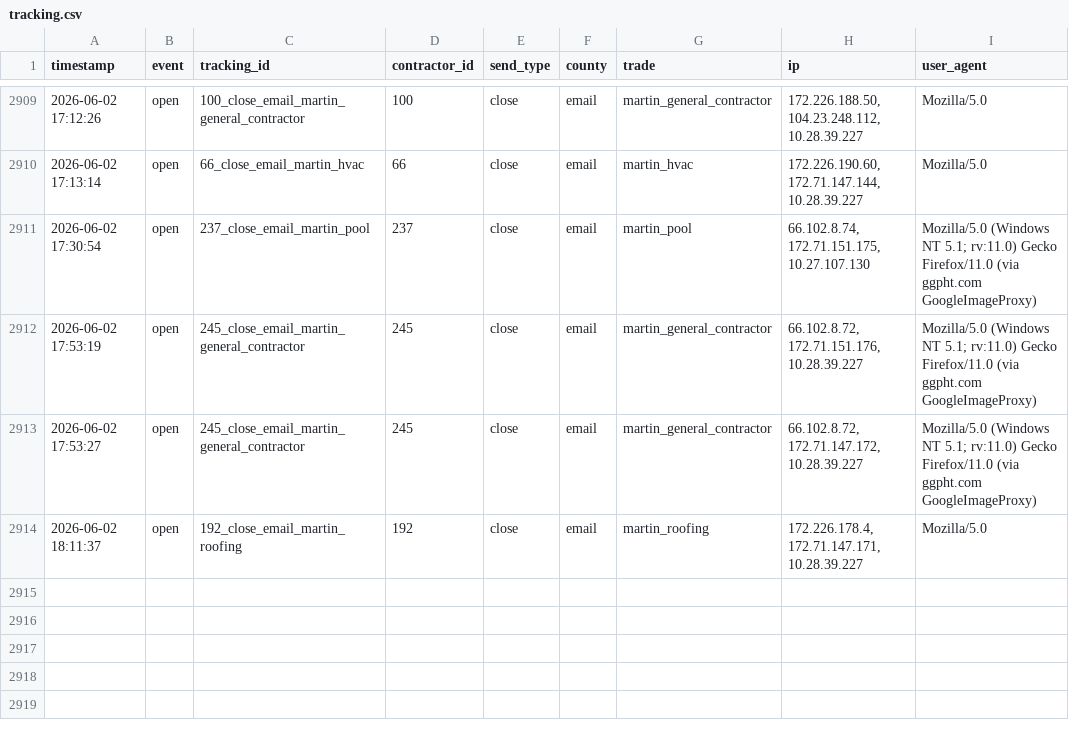
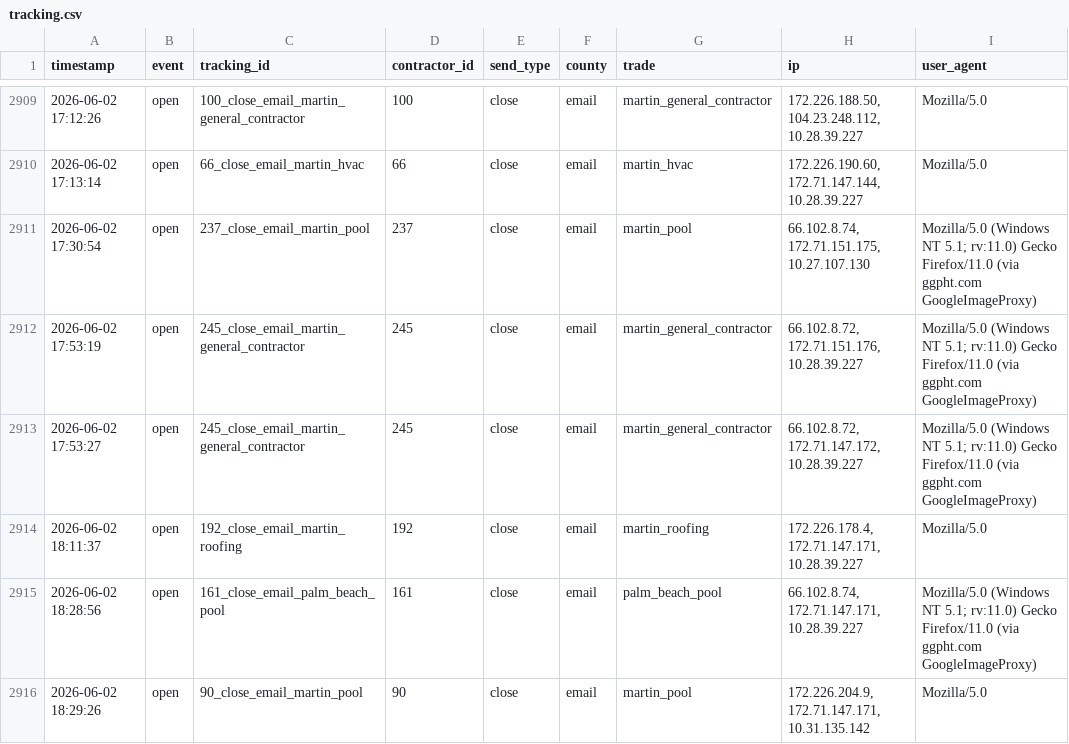
Before and after one commit to anandakeyclub-ops/permitmap-tracker, a CSV file: tracking.csv, drawn as a sheet; only a part is shown, gaps mark what is left out.

Commit message:
tracking update 2026-06-02 18:30:56

```diff
--- a/tracking.csv
+++ b/tracking.csv
@@ -2914 +2914,3 @@ timestamp,event,tracking_id,contractor_id,send_type,county,trade,ip,user_agent
 2026-06-02 18:11:37,open,192_close_email_martin_roofing,192,close,email,martin_roofing,"172.226.178.4, 172.71.147.171, 10.28.39.227",Mozilla/5.0
+2026-06-02 18:28:56,open,161_close_email_palm_beach_pool,161,close,email,palm_beach_pool,"66.102.8.74, 172.71.147.171, 10.28.39.227",Mozilla/5.0 (Windows NT 5.1; rv:11.0) Gecko Firefox/11.0 (via ggpht.com GoogleImageProxy)
+2026-06-02 18:29:26,open,90_close_email_martin_pool,90,close,email,martin_pool,"172.226.204.9, 172.71.147.171, 10.31.135.142",Mozilla/5.0
```
